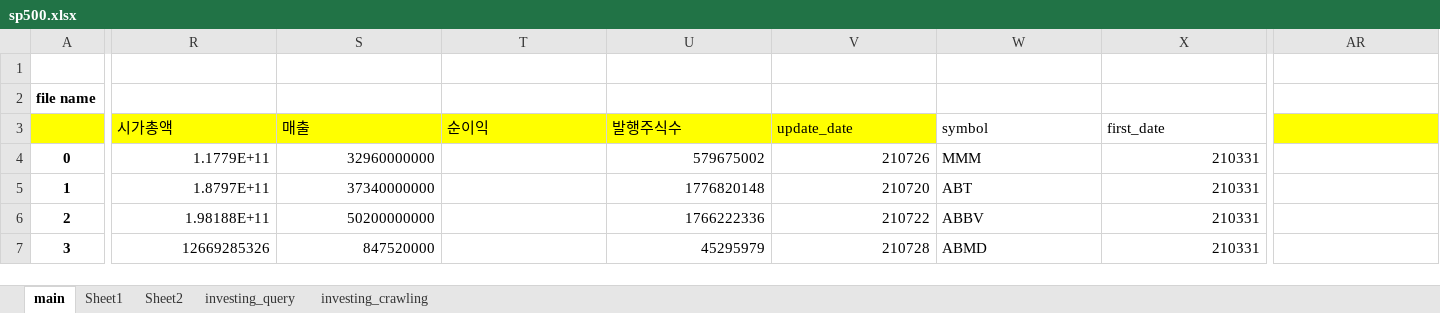
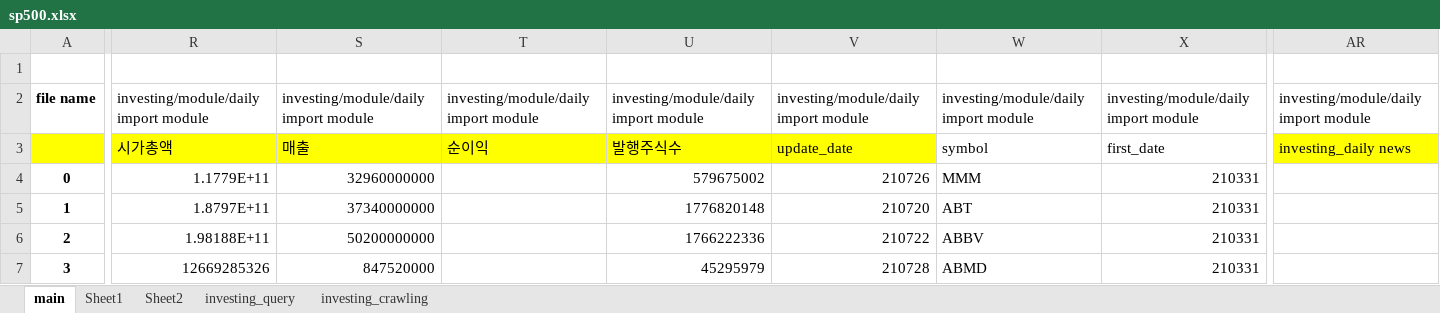
Before and after one commit to dss-17th/crawling-repo-5, an Excel workbook: sp500.xlsx, sheet main, drawn as a sheet; only a part is shown, gaps mark what is left out; values as stored, in another font and other column widths than the file's, no borders; the diff covers the shown part only; the diff names each change by its address in the sheet, - before the commit and + after, or states it on an @@ line.

Commit message:
update sp500.xlsx

```diff
--- a/sp500.xlsx (sheet main)
+++ b/sp500.xlsx (sheet main)
-R2: (empty)
+R2: investing/module/daily import module
-S2: (empty)
+S2: investing/module/daily import module
-T2: (empty)
+T2: investing/module/daily import module
-U2: (empty)
+U2: investing/module/daily import module
-V2: (empty)
+V2: investing/module/daily import module
-W2: (empty)
+W2: investing/module/daily import module
-X2: (empty)
+X2: investing/module/daily import module
-AR2: (empty)
+AR2: investing/module/daily import module
-AR3: (empty)
+AR3: investing_daily news
```
Also changed, not shown: 19 edited cells elsewhere in this sheet.
